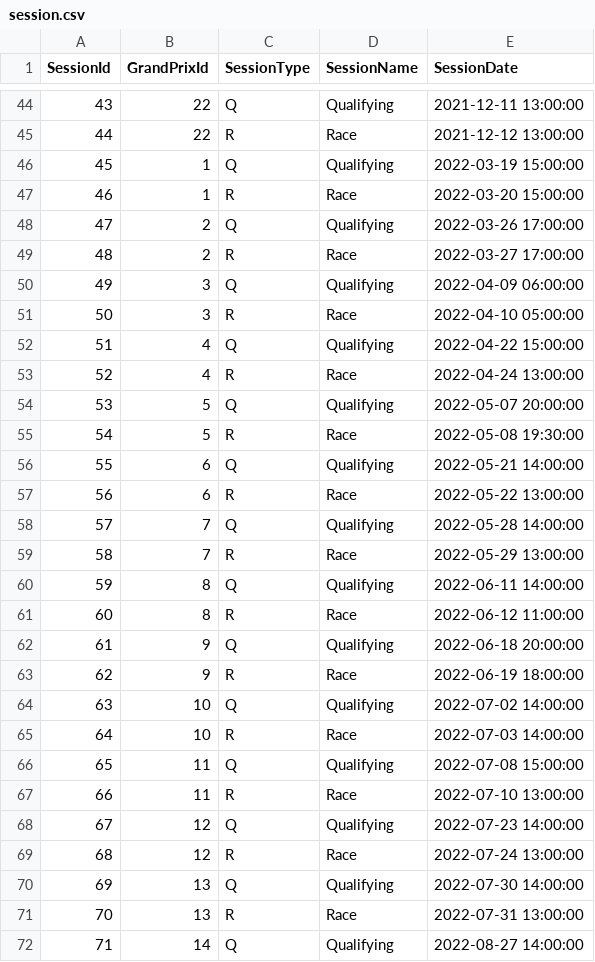
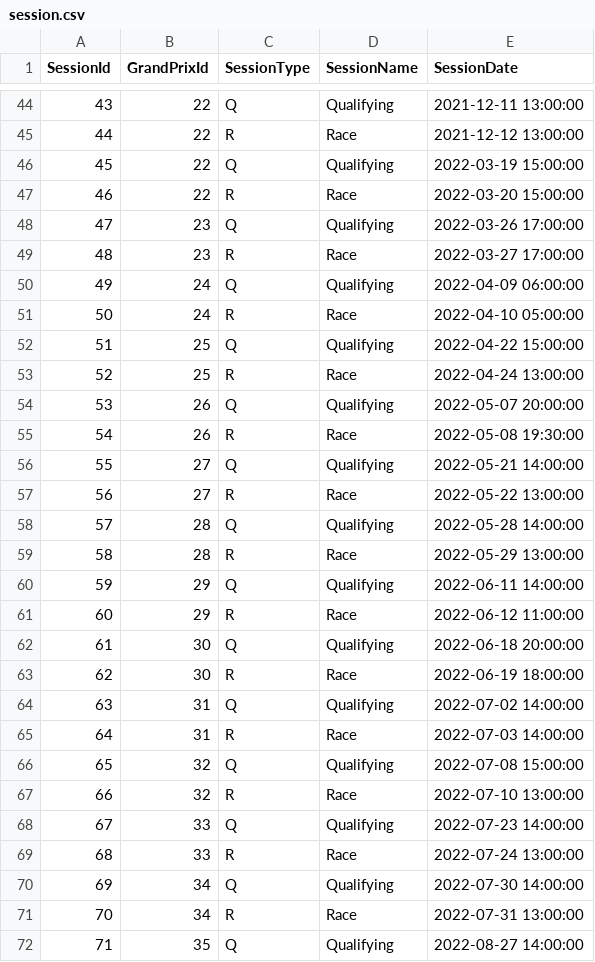
Before and after one commit to GiuseppeRudi/groundeffect-f1-dw, a CSV file: data/reconciled/session.csv (was pipeline/01_extraction_reengineering/f1_data_reconciled/session.csv), drawn as a sheet; only a part is shown, gaps mark what is left out; the diff covers the shown part only.

Commit message:
finished to implement the script for the download of the raw data from fast f1

```diff
--- a/pipeline/01_extraction_reengineering/f1_data_reconciled/session.csv
+++ b/data/reconciled/session.csv
@@ -45,28 +45,28 @@ SessionId,GrandPrixId,SessionType,SessionName,SessionDate
 44,22,R,Race,2021-12-12 13:00:00
-45,1,Q,Qualifying,2022-03-19 15:00:00
-46,1,R,Race,2022-03-20 15:00:00
-47,2,Q,Qualifying,2022-03-26 17:00:00
-48,2,R,Race,2022-03-27 17:00:00
-49,3,Q,Qualifying,2022-04-09 06:00:00
-50,3,R,Race,2022-04-10 05:00:00
-51,4,Q,Qualifying,2022-04-22 15:00:00
-52,4,R,Race,2022-04-24 13:00:00
-53,5,Q,Qualifying,2022-05-07 20:00:00
-54,5,R,Race,2022-05-08 19:30:00
-55,6,Q,Qualifying,2022-05-21 14:00:00
-56,6,R,Race,2022-05-22 13:00:00
-57,7,Q,Qualifying,2022-05-28 14:00:00
-58,7,R,Race,2022-05-29 13:00:00
-59,8,Q,Qualifying,2022-06-11 14:00:00
-60,8,R,Race,2022-06-12 11:00:00
-61,9,Q,Qualifying,2022-06-18 20:00:00
-62,9,R,Race,2022-06-19 18:00:00
-63,10,Q,Qualifying,2022-07-02 14:00:00
-64,10,R,Race,2022-07-03 14:00:00
-65,11,Q,Qualifying,2022-07-08 15:00:00
-66,11,R,Race,2022-07-10 13:00:00
-67,12,Q,Qualifying,2022-07-23 14:00:00
-68,12,R,Race,2022-07-24 13:00:00
-69,13,Q,Qualifying,2022-07-30 14:00:00
-70,13,R,Race,2022-07-31 13:00:00
-71,14,Q,Qualifying,2022-08-27 14:00:00
+45,22,Q,Qualifying,2022-03-19 15:00:00
+46,22,R,Race,2022-03-20 15:00:00
+47,23,Q,Qualifying,2022-03-26 17:00:00
+48,23,R,Race,2022-03-27 17:00:00
+49,24,Q,Qualifying,2022-04-09 06:00:00
+50,24,R,Race,2022-04-10 05:00:00
+51,25,Q,Qualifying,2022-04-22 15:00:00
+52,25,R,Race,2022-04-24 13:00:00
+53,26,Q,Qualifying,2022-05-07 20:00:00
+54,26,R,Race,2022-05-08 19:30:00
+55,27,Q,Qualifying,2022-05-21 14:00:00
+56,27,R,Race,2022-05-22 13:00:00
+57,28,Q,Qualifying,2022-05-28 14:00:00
+58,28,R,Race,2022-05-29 13:00:00
+59,29,Q,Qualifying,2022-06-11 14:00:00
+60,29,R,Race,2022-06-12 11:00:00
+61,30,Q,Qualifying,2022-06-18 20:00:00
+62,30,R,Race,2022-06-19 18:00:00
+63,31,Q,Qualifying,2022-07-02 14:00:00
+64,31,R,Race,2022-07-03 14:00:00
+65,32,Q,Qualifying,2022-07-08 15:00:00
+66,32,R,Race,2022-07-10 13:00:00
+67,33,Q,Qualifying,2022-07-23 14:00:00
+68,33,R,Race,2022-07-24 13:00:00
+69,34,Q,Qualifying,2022-07-30 14:00:00
+70,34,R,Race,2022-07-31 13:00:00
+71,35,Q,Qualifying,2022-08-27 14:00:00
```
Also changed, not shown: 17 edited cells elsewhere in this file, data/reconciled/grand_prix.csv, 41 other files.
